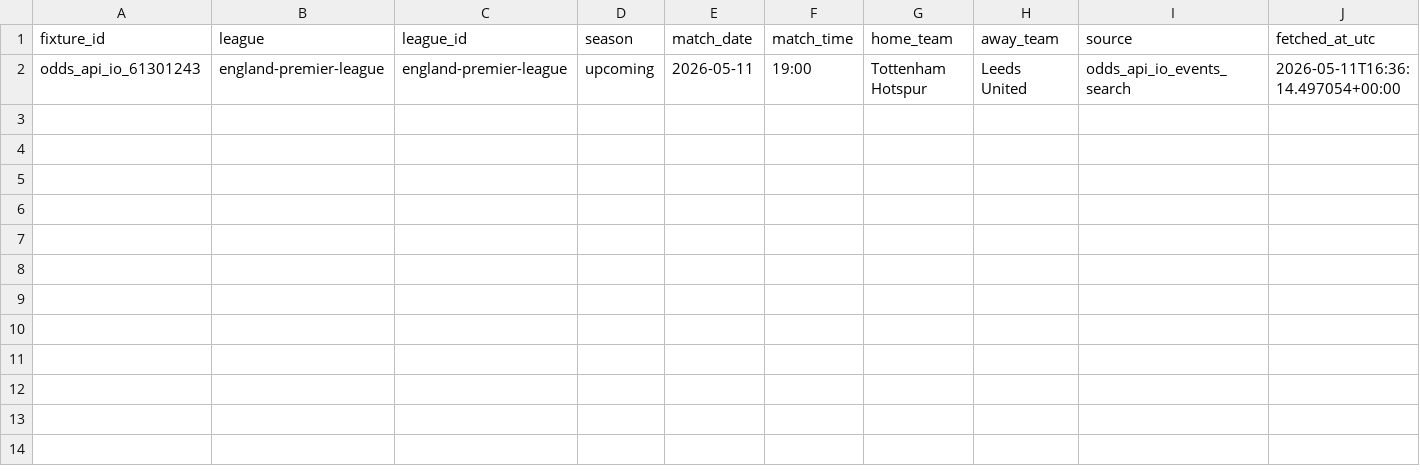
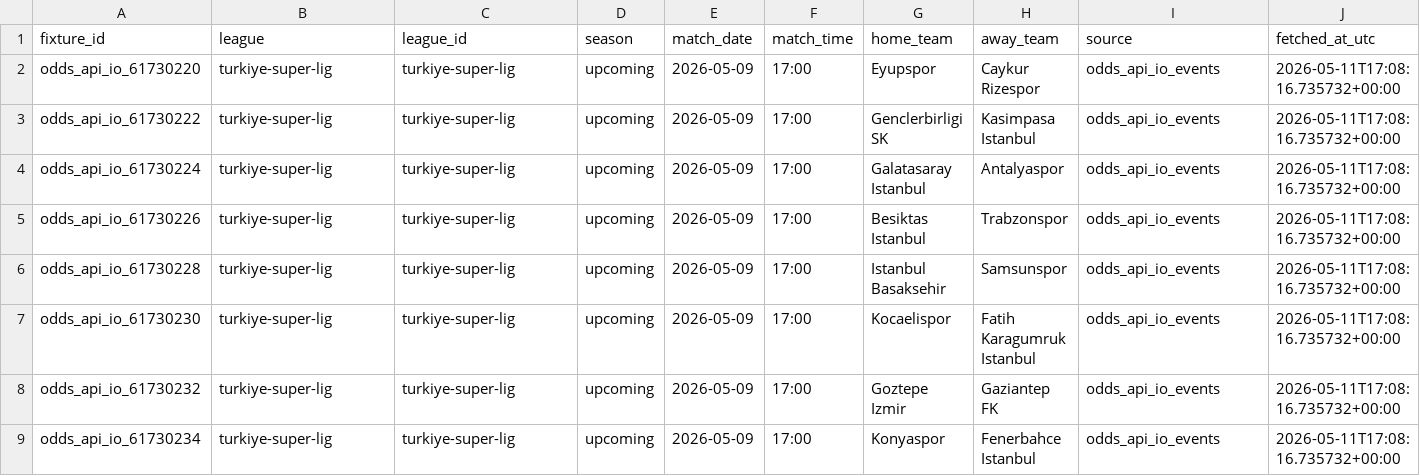
Before and after one commit to Bendecks/Odds-2, a CSV file: data/raw/odds_api_io/odds_api_io_forward_fixtures.csv, drawn as a sheet; only a part is shown; removed rows and columns are numbered as before the commit, all else as after; rows hold the shown columns only; the diff names each change by its address in the sheet, - before the commit and + after, or states it on an @@ line.

```diff
--- a/data/raw/odds_api_io/odds_api_io_forward_fixtures.csv
+++ b/data/raw/odds_api_io/odds_api_io_forward_fixtures.csv
-row 2: odds_api_io_61301243 | england-premier-league | england-premier-league | upcoming | 2026-05-11 | 19:00 | Tottenham Hotspur | Leeds United | odds_api_io_events_search | 2026-05-11T16:36:14.497054+00:00
+row 2: odds_api_io_61730220 | turkiye-super-lig | turkiye-super-lig | upcoming | 2026-05-09 | 17:00 | Eyupspor | Caykur Rizespor | odds_api_io_events | 2026-05-11T17:08:16.735732+00:00
+row 3: odds_api_io_61730222 | turkiye-super-lig | turkiye-super-lig | upcoming | 2026-05-09 | 17:00 | Genclerbirligi SK | Kasimpasa Istanbul | odds_api_io_events | 2026-05-11T17:08:16.735732+00:00
+row 4: odds_api_io_61730224 | turkiye-super-lig | turkiye-super-lig | upcoming | 2026-05-09 | 17:00 | Galatasaray Istanbul | Antalyaspor | odds_api_io_events | 2026-05-11T17:08:16.735732+00:00
+row 5: odds_api_io_61730226 | turkiye-super-lig | turkiye-super-lig | upcoming | 2026-05-09 | 17:00 | Besiktas Istanbul | Trabzonspor | odds_api_io_events | 2026-05-11T17:08:16.735732+00:00
+row 6: odds_api_io_61730228 | turkiye-super-lig | turkiye-super-lig | upcoming | 2026-05-09 | 17:00 | Istanbul Basaksehir | Samsunspor | odds_api_io_events | 2026-05-11T17:08:16.735732+00:00
+row 7: odds_api_io_61730230 | turkiye-super-lig | turkiye-super-lig | upcoming | 2026-05-09 | 17:00 | Kocaelispor | Fatih Karagumruk Istanbul | odds_api_io_events | 2026-05-11T17:08:16.735732+00:00
+row 8: odds_api_io_61730232 | turkiye-super-lig | turkiye-super-lig | upcoming | 2026-05-09 | 17:00 | Goztepe Izmir | Gaziantep FK | odds_api_io_events | 2026-05-11T17:08:16.735732+00:00
+row 9: odds_api_io_61730234 | turkiye-super-lig | turkiye-super-lig | upcoming | 2026-05-09 | 17:00 | Konyaspor | Fenerbahce Istanbul | odds_api_io_events | 2026-05-11T17:08:16.735732+00:00
```
Also changed, not shown: data/manual/manual_odds_template.csv, data/raw/upcoming/upcoming_fixtures.csv, 46 other files.
